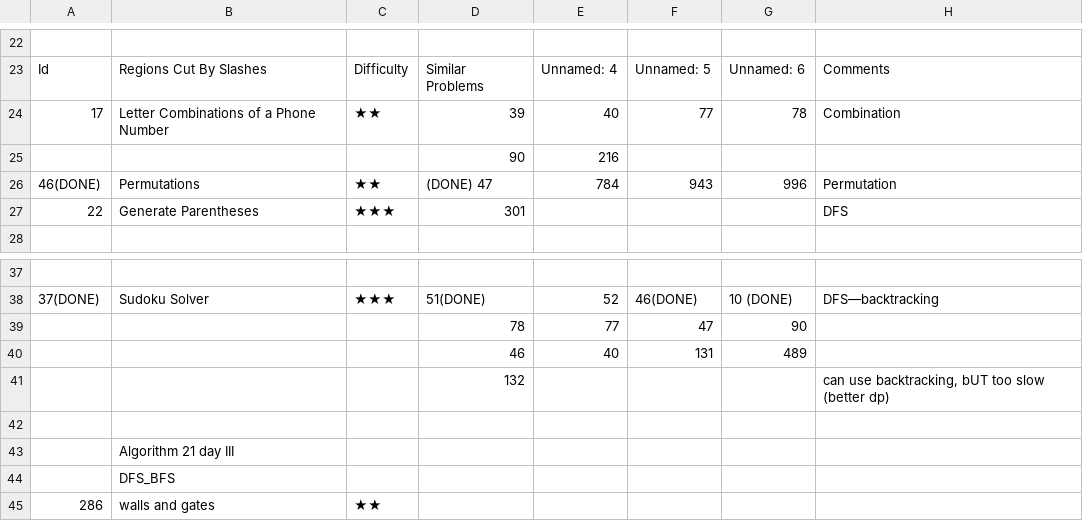
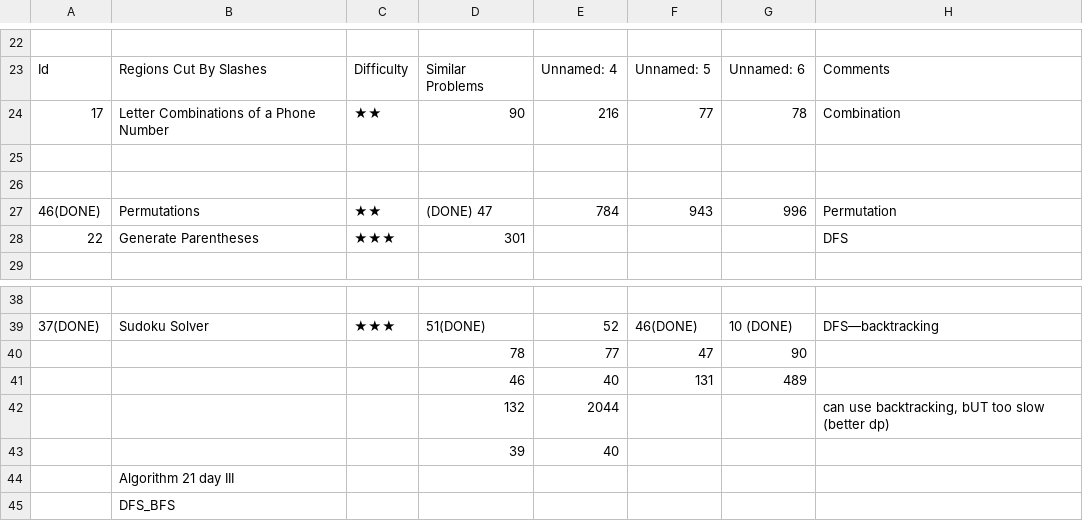
Before and after one commit to letaoZ/shua, a CSV file: Graph_Search.csv, drawn as a sheet; only a part is shown, gaps mark what is left out; the shorter side is filled out with more unchanged rows; addresses are those after the commit; the diff names each change by its address in the sheet, - before the commit and + after, or states it on an @@ line.

```diff
--- a/Graph_Search.csv
+++ b/Graph_Search.csv
-D24: 39
+D24: 90
-E24: 40
+E24: 216
-row 25:  |  |  | 90 | 216
+row 25: (empty)
+row 26: (empty)
-E42: (empty)
+E42: 2044
-row 43: (empty)
+row 43:  |  |  | 39 | 40
```
Also changed, not shown: DP.csv, Math_bits.csv, 13 other files.
